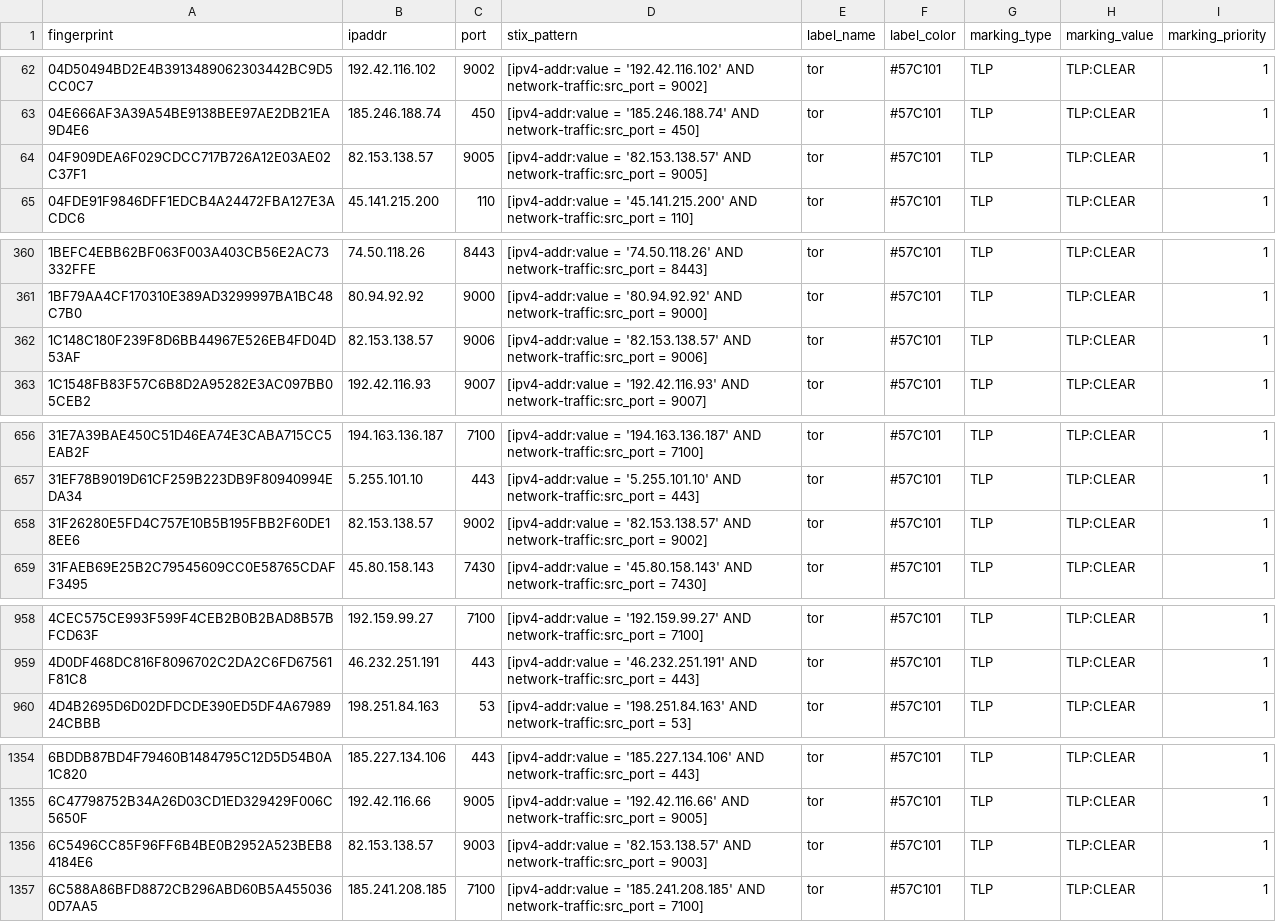
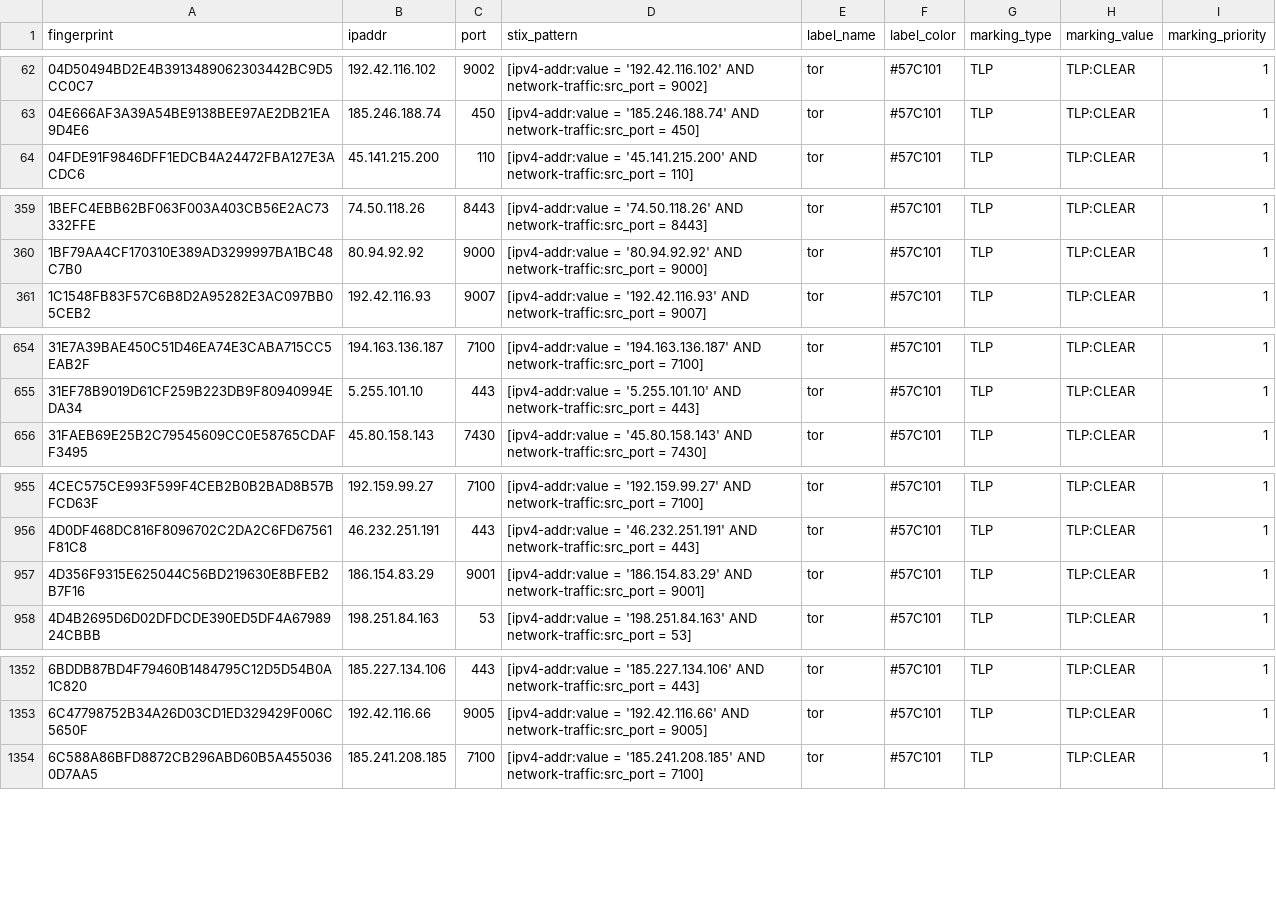
Before and after one commit to DreadFog/tor_csv_feed_opencti, a CSV file: latest.exits_v4.csv, drawn as a sheet; only a part is shown, gaps mark what is left out; removed rows and columns are numbered as before the commit, all else as after; the diff covers the shown part only; the diff names each change by its address in the sheet, - before the commit and + after, or states it on an @@ line.

```diff
--- a/latest.exits_v4.csv
+++ b/latest.exits_v4.csv
-row 64: 04F909DEA6F029CDCC717B726A12E03AE02C37F1 | 82.153.138.57 | 9005 | [ipv4-addr:value = '82.153.138.57' AND network-traffic:src_port = 9005] | tor | #57C101 | TLP | TLP:CLEAR | 1
-row 362: 1C148C180F239F8D6BB44967E526EB4FD04D53AF | 82.153.138.57 | 9006 | [ipv4-addr:value = '82.153.138.57' AND network-traffic:src_port = 9006] | tor | #57C101 | TLP | TLP:CLEAR | 1
-row 658: 31F26280E5FD4C757E10B5B195FBB2F60DE18EE6 | 82.153.138.57 | 9002 | [ipv4-addr:value = '82.153.138.57' AND network-traffic:src_port = 9002] | tor | #57C101 | TLP | TLP:CLEAR | 1
+row 957: 4D356F9315E625044C56BD219630E8BFEB2B7F16 | 186.154.83.29 | 9001 | [ipv4-addr:value = '186.154.83.29' AND network-traffic:src_port = 9001] | tor | #57C101 | TLP | TLP:CLEAR | 1
-row 1356: 6C5496CC85F96FF6B4BE0B2952A523BEB84184E6 | 82.153.138.57 | 9003 | [ipv4-addr:value = '82.153.138.57' AND network-traffic:src_port = 9003] | tor | #57C101 | TLP | TLP:CLEAR | 1
```
Also changed, not shown: 1 added row and 4 removed rows elsewhere in this file, latest.all_v6.csv, latest.guards_v6.csv, 2 other files.
